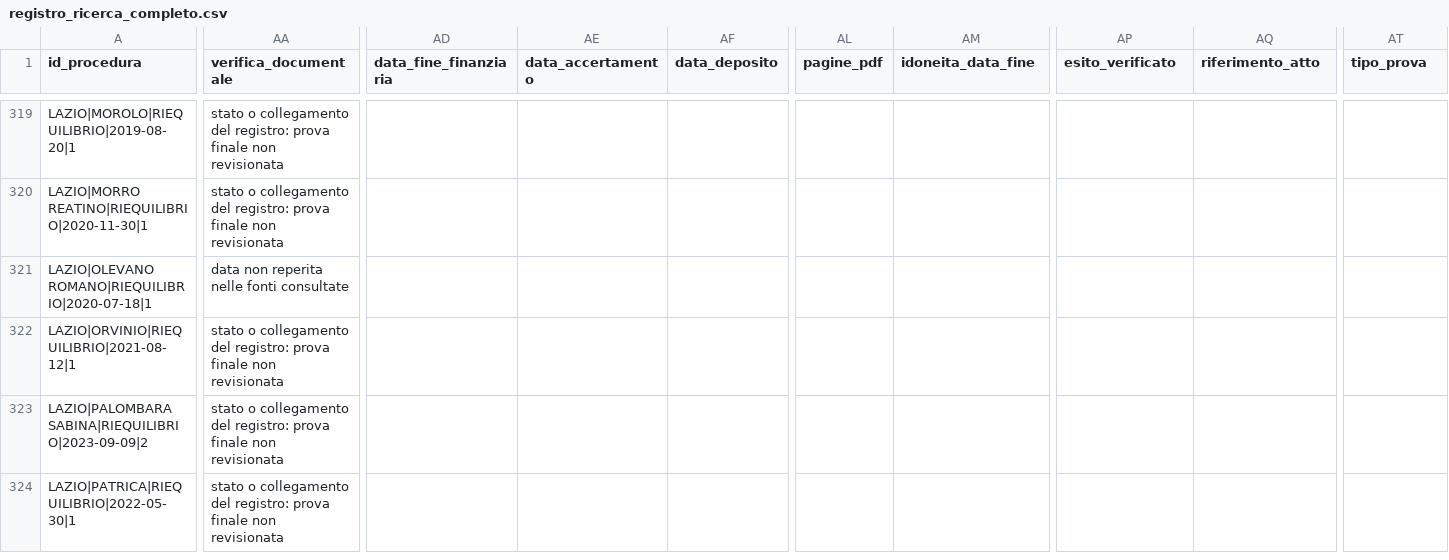
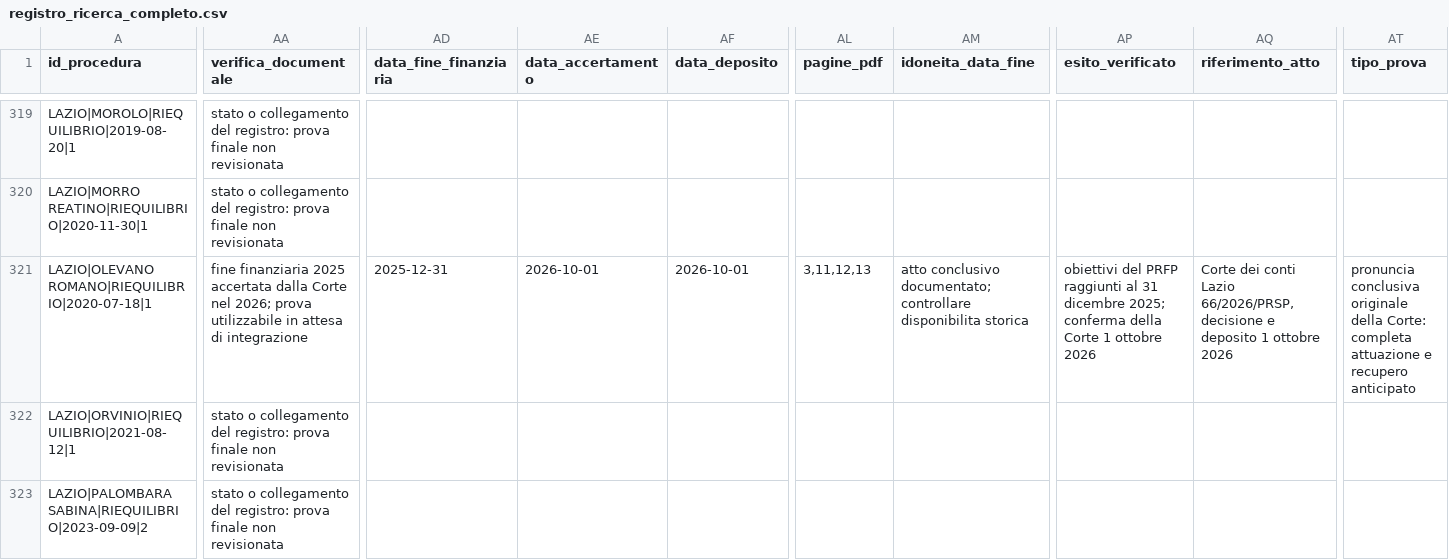
Before and after one commit to ricmazza2000/tesi, a CSV file: ricerca_riequilibri/registro_ricerca_completo.csv, drawn as a sheet; only a part is shown, gaps mark what is left out; the shorter side is filled out with more unchanged rows; the diff covers the shown part only; the diff names each change by its address in the sheet, - before the commit and + after, or states it on an @@ line.

Commit message:
Corregge lo stato 2025 di Olevano e collega la pronuncia conclusiva

```diff
--- a/ricerca_riequilibri/registro_ricerca_completo.csv
+++ b/ricerca_riequilibri/registro_ricerca_completo.csv
-AA321 (verifica_documentale): data non reperita nelle fonti consultate
+AA321 (verifica_documentale): fine finanziaria 2025 accertata dalla Corte nel 2026; prova utilizzabile in attesa di integrazione
-AD321 (data_fine_finanziaria): (empty)
+AD321 (data_fine_finanziaria): 2025-12-31
-AE321 (data_accertamento): (empty)
+AE321 (data_accertamento): 2026-10-01
-AF321 (data_deposito): (empty)
+AF321 (data_deposito): 2026-10-01
-AL321 (pagine_pdf): (empty)
+AL321 (pagine_pdf): 3,11,12,13
-AM321 (idoneita_data_fine): (empty)
+AM321 (idoneita_data_fine): atto conclusivo documentato; controllare disponibilita storica
-AP321 (esito_verificato): (empty)
+AP321 (esito_verificato): obiettivi del PRFP raggiunti al 31 dicembre 2025; conferma della Corte 1 ottobre 2026
-AQ321 (riferimento_atto): (empty)
+AQ321 (riferimento_atto): Corte dei conti Lazio 66/2026/PRSP, decisione e deposito 1 ottobre 2026
-AT321 (tipo_prova): (empty)
+AT321 (tipo_prova): pronuncia conclusiva originale della Corte: completa attuazione e recupero anticipato
```
Also changed, not shown: 9 edited cells elsewhere in this file, ricerca_riequilibri/chiusure_ancora_da_documentare.csv, 19 other files.
